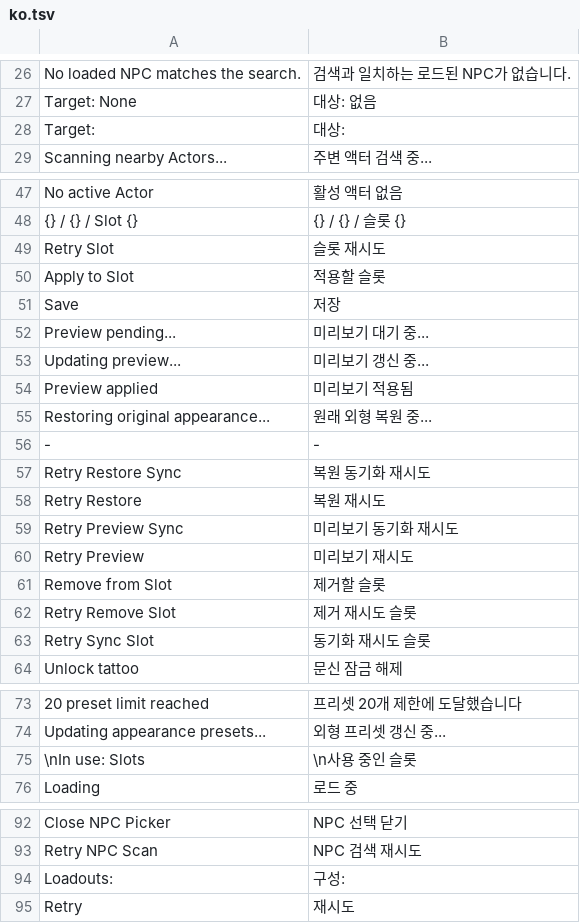
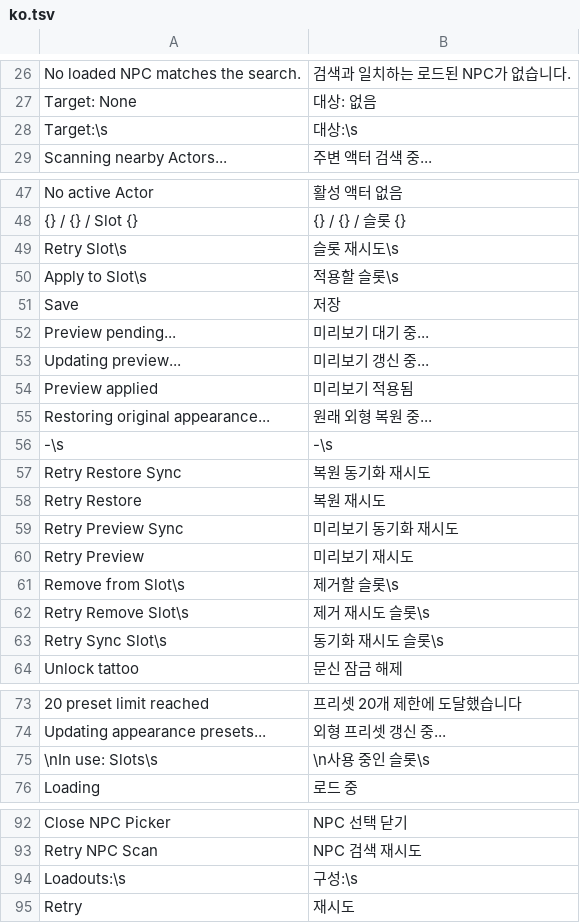
Before and after one commit to momoyuki/slavetat-ui, a TSV file: resources/translations/ko.tsv, drawn as a sheet; only a part is shown, gaps mark what is left out; removed rows and columns are numbered as before the commit, all else as after; the diff names each change by its address in the sheet, - before the commit and + after, or states it on an @@ line.

```diff
--- a/resources/translations/ko.tsv
+++ b/resources/translations/ko.tsv
-row 28: Target: | 대상:
+row 28: Target:\s | 대상:\s
-A49: Retry Slot
+A49: Retry Slot\s
-B49: 슬롯 재시도
+B49: 슬롯 재시도\s
-A50: Apply to Slot
+A50: Apply to Slot\s
-B50: 적용할 슬롯
+B50: 적용할 슬롯\s
-row 56: - | -
+row 56: -\s | -\s
-A61: Remove from Slot
+A61: Remove from Slot\s
-B61: 제거할 슬롯
+B61: 제거할 슬롯\s
-A62: Retry Remove Slot
+A62: Retry Remove Slot\s
-B62: 제거 재시도 슬롯
+B62: 제거 재시도 슬롯\s
-A63: Retry Sync Slot
+A63: Retry Sync Slot\s
-B63: 동기화 재시도 슬롯
+B63: 동기화 재시도 슬롯\s
-A75: \nIn use: Slots
+A75: \nIn use: Slots\s
-B75: \n사용 중인 슬롯
+B75: \n사용 중인 슬롯\s
-row 94: Loadouts: | 구성:
+row 94: Loadouts:\s | 구성:\s
```
Also changed, not shown: resources/translations/en.tsv, resources/translations/ja.tsv, 12 other files.
